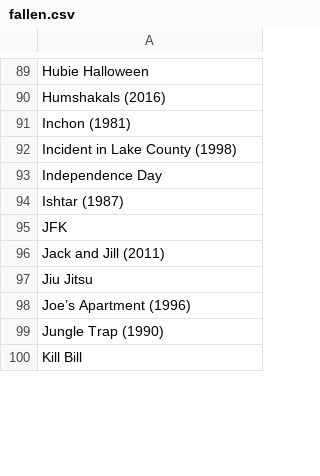
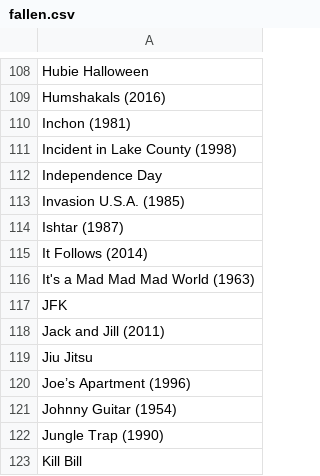
Before and after one commit to alipphardt/clumsy-movie-bot, a CSV file: fallen.csv, drawn as a sheet; only a part is shown, gaps mark what is left out; the diff covers the shown part only; the diff names each change by its address in the sheet, - before the commit and + after, or states it on an @@ line.

```diff
--- a/fallen.csv
+++ b/fallen.csv
+row 113: Invasion U.S.A. (1985)
+row 115: It Follows (2014)
+row 116: It's a Mad Mad Mad World (1963)
+row 121: Johnny Guitar (1954)
```
Also changed, not shown: 49 added rows, 10 removed rows, 1 moved row and 11 edited cells elsewhere in this file, clumsy-movie-winners.csv.
